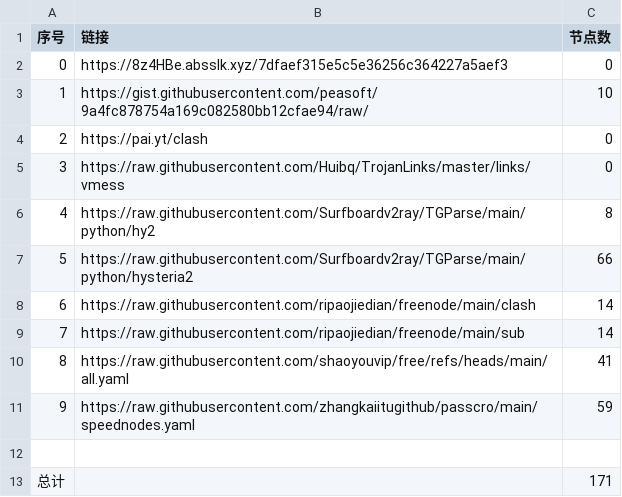
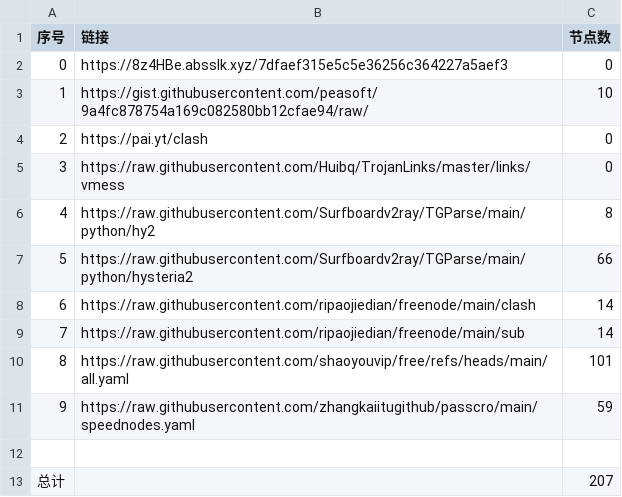
Before and after one commit to masprox/NoMoreWalls, a CSV file: list_result.csv, drawn as a sheet.

```diff
--- a/list_result.csv
+++ b/list_result.csv
@@ -9,5 +9,5 @@
 7,https://raw.githubusercontent.com/ripaojiedian/freenode/main/sub,14
-8,https://raw.githubusercontent.com/shaoyouvip/free/refs/heads/main/all.yaml,41
+8,https://raw.githubusercontent.com/shaoyouvip/free/refs/heads/main/all.yaml,101
 9,https://raw.githubusercontent.com/zhangkaiitugithub/passcro/main/speednodes.yaml,59
 
-总计,,171
+总计,,207
```
Also changed, not shown: 21 other files.
